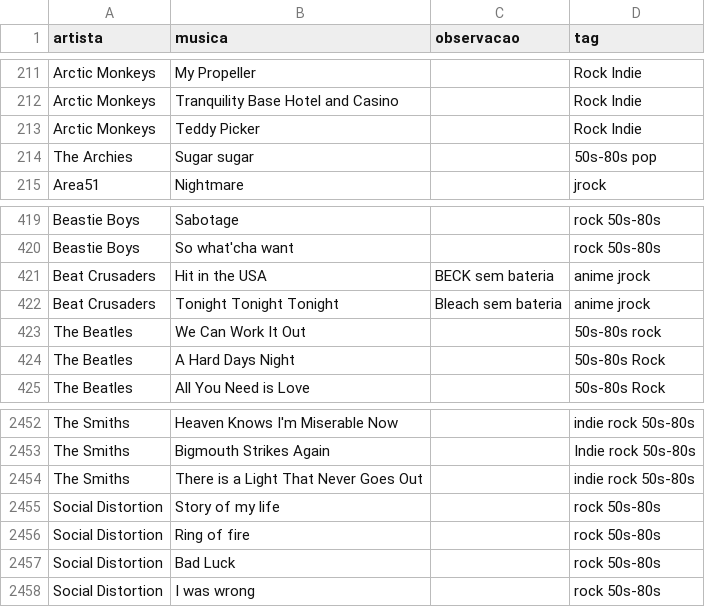
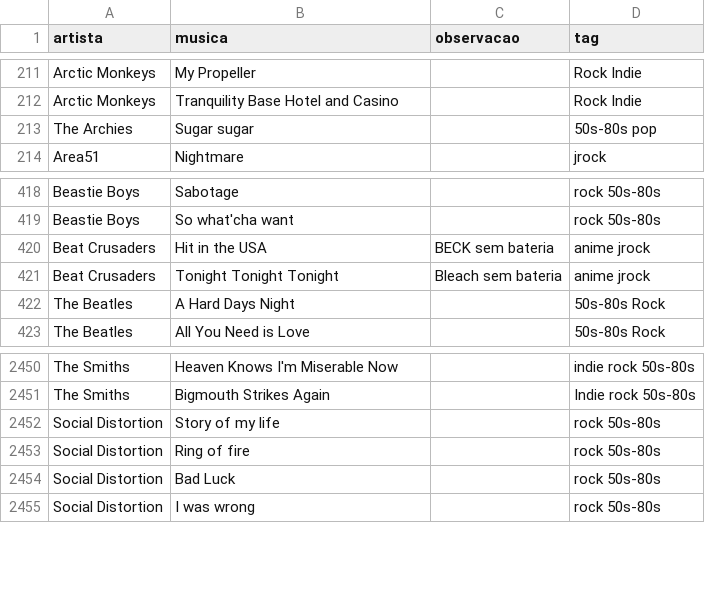
Before and after one commit to gabrielmuzzo/psparty-songbox, a CSV file: musicas.csv, drawn as a sheet; only a part is shown, gaps mark what is left out; the diff names each change by its address in the sheet, - before the commit and + after, or states it on an @@ line.

Commit message:
Atualizar o musicas.csv

```diff
--- a/musicas.csv
+++ b/musicas.csv
-row 213: Arctic Monkeys | Teddy Picker |  | Rock Indie
-row 423: The Beatles | We Can Work It Out |  | 50s-80s rock
-row 2454: The Smiths | There is a Light That Never Goes Out |  | indie rock 50s-80s
```
